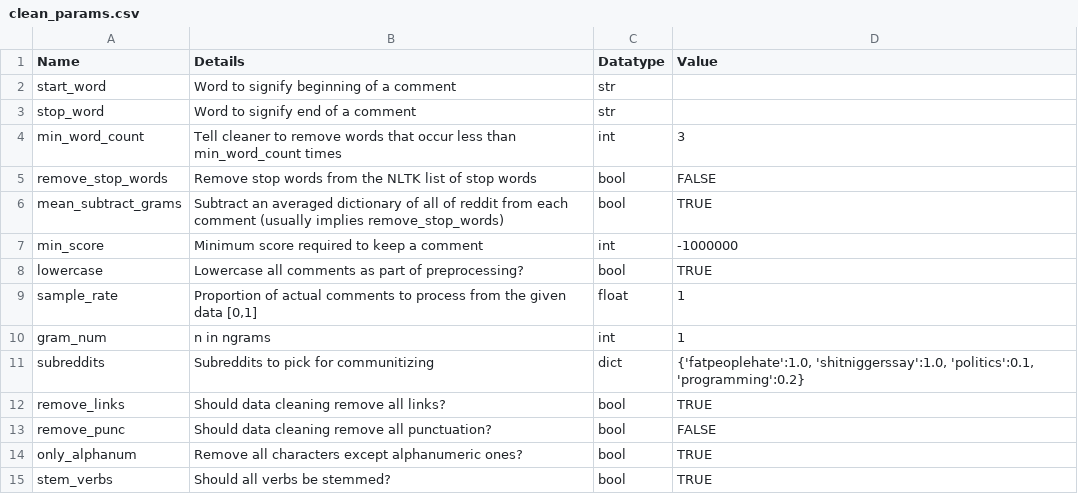
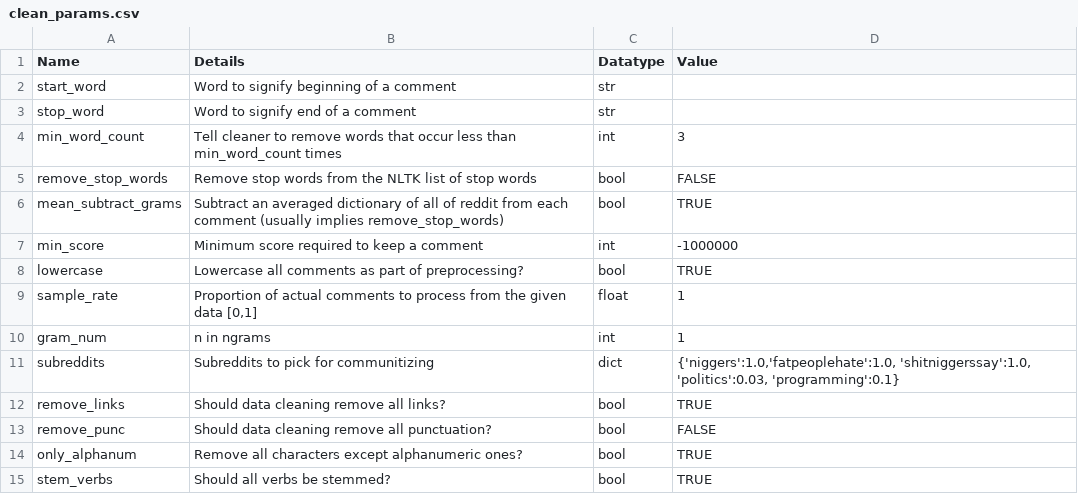
Before and after one commit to JSteilberg/Communitizer, a CSV file: cfg/clean_params/clean_params.csv, drawn as a sheet.

```diff
--- a/cfg/clean_params/clean_params.csv
+++ b/cfg/clean_params/clean_params.csv
@@ -10,3 +10,3 @@ sample_rate,"Proportion of actual comments to process from the given data [0,1]"
 gram_num,n in ngrams,int,1
-subreddits,Subreddits to pick for communitizing,dict,"{'fatpeoplehate':1.0, 'shitniggerssay':1.0, 'politics':0.1, 'programming':0.2} "
+subreddits,Subreddits to pick for communitizing,dict,"{'niggers':1.0,'fatpeoplehate':1.0, 'shitniggerssay':1.0, 'politics':0.03, 'programming':0.1} "
 remove_links,Should data cleaning remove all links?,bool,TRUE
```
Also changed, not shown: 1 other file.
